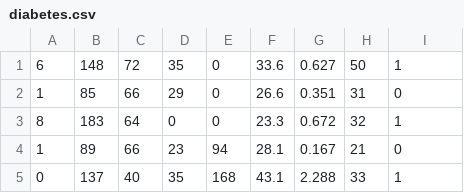
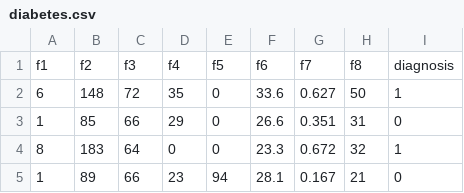
Before and after one commit to TomekSzcz/Medical-data-analyzer, a CSV file: medical-data-analyzer/diabetes.csv, drawn as a sheet; only a part is shown; the shorter side is filled out with more unchanged rows.

```diff
--- a/medical-data-analyzer/diabetes.csv
+++ b/medical-data-analyzer/diabetes.csv
@@ -1 +1,2 @@
+f1,f2,f3,f4,f5,f6,f7,f8,diagnosis
 6,148,72,35,0,33.6,0.627,50,1
```
Also changed, not shown: 2 other files.
